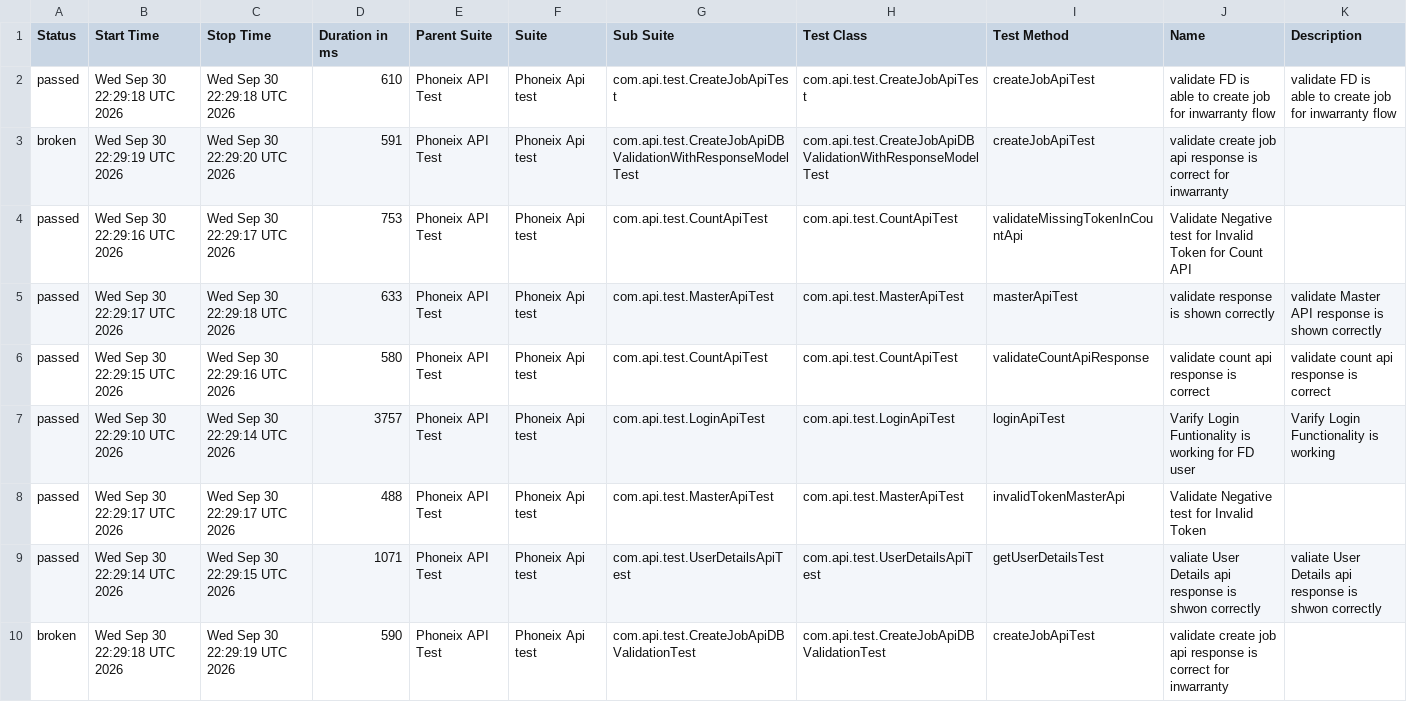
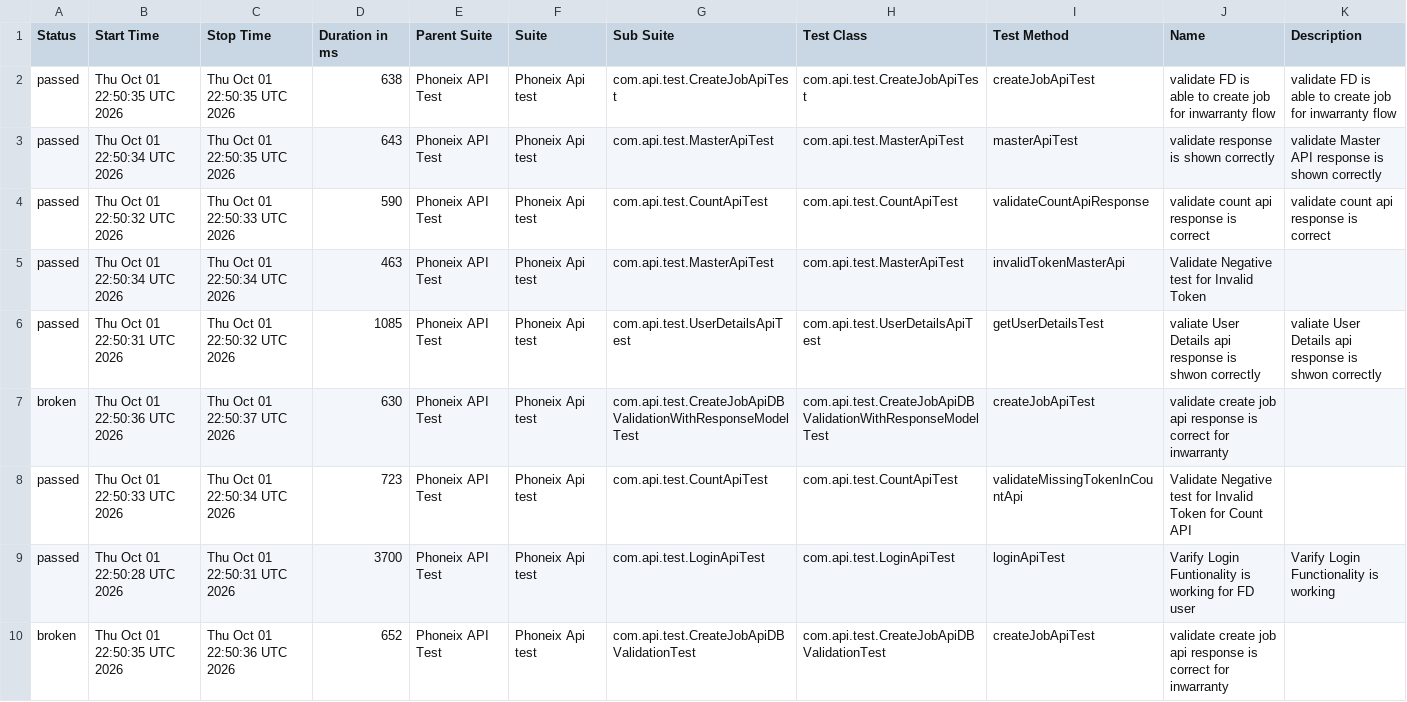
Before and after one commit to praveensharma1990/Phoenix-API-Automation-Framework, a CSV file: data/suites.csv, drawn as a sheet.

```diff
--- a/data/suites.csv
+++ b/data/suites.csv
@@ -1,10 +1,10 @@
 "Status","Start Time","Stop Time","Duration in ms","Parent Suite","Suite","Sub Suite","Test Class","Test Method","Name","Description"
-"passed","Wed Sep 30 22:29:18 UTC 2026","Wed Sep 30 22:29:18 UTC 2026","610","Phoneix API Test","Phoneix Api test","com.api.test.CreateJobApiTest","com.api.test.CreateJobApiTest","createJobApiTest","validate FD is able to create job for inwarranty flow","validate FD is able to create job for inwarranty flow"
-"broken","Wed Sep 30 22:29:19 UTC 2026","Wed Sep 30 22:29:20 UTC 2026","591","Phoneix API Test","Phoneix Api test","com.api.test.CreateJobApiDBValidationWithResponseModelTest","com.api.test.CreateJobApiDBValidationWithResponseModelTest","createJobApiTest","validate create job api response is correct for inwarranty",""
-"passed","Wed Sep 30 22:29:16 UTC 2026","Wed Sep 30 22:29:17 UTC 2026","753","Phoneix API Test","Phoneix Api test","com.api.test.CountApiTest","com.api.test.CountApiTest","validateMissingTokenInCountApi","Validate Negative test for Invalid Token for Count API",""
-"passed","Wed Sep 30 22:29:17 UTC 2026","Wed Sep 30 22:29:18 UTC 2026","633","Phoneix API Test","Phoneix Api test","com.api.test.MasterApiTest","com.api.test.MasterApiTest","masterApiTest","validate response is shown correctly","validate Master API response is shown correctly"
-"passed","Wed Sep 30 22:29:15 UTC 2026","Wed Sep 30 22:29:16 UTC 2026","580","Phoneix API Test","Phoneix Api test","com.api.test.CountApiTest","com.api.test.CountApiTest","validateCountApiResponse","validate count api response is correct","validate count api response is correct"
-"passed","Wed Sep 30 22:29:10 UTC 2026","Wed Sep 30 22:29:14 UTC 2026","3757","Phoneix API Test","Phoneix Api test","com.api.test.LoginApiTest","com.api.test.LoginApiTest","loginApiTest","Varify Login Funtionality is working for FD user","Varify Login Functionality is working"
-"passed","Wed Sep 30 22:29:17 UTC 2026","Wed Sep 30 22:29:17 UTC 2026","488","Phoneix API Test","Phoneix Api test","com.api.test.MasterApiTest","com.api.test.MasterApiTest","invalidTokenMasterApi","Validate Negative test for Invalid Token",""
-"passed","Wed Sep 30 22:29:14 UTC 2026","Wed Sep 30 22:29:15 UTC 2026","1071","Phoneix API Test","Phoneix Api test","com.api.test.UserDetailsApiTest","com.api.test.UserDetailsApiTest","getUserDetailsTest","valiate User Details api response is shwon correctly","valiate User Details api response is shwon correctly"
-"broken","Wed Sep 30 22:29:18 UTC 2026","Wed Sep 30 22:29:19 UTC 2026","590","Phoneix API Test","Phoneix Api test","com.api.test.CreateJobApiDBValidationTest","com.api.test.CreateJobApiDBValidationTest","createJobApiTest","validate create job api response is correct for inwarranty",""
+"passed","Thu Oct 01 22:50:35 UTC 2026","Thu Oct 01 22:50:35 UTC 2026","638","Phoneix API Test","Phoneix Api test","com.api.test.CreateJobApiTest","com.api.test.CreateJobApiTest","createJobApiTest","validate FD is able to create job for inwarranty flow","validate FD is able to create job for inwarranty flow"
+"passed","Thu Oct 01 22:50:34 UTC 2026","Thu Oct 01 22:50:35 UTC 2026","643","Phoneix API Test","Phoneix Api test","com.api.test.MasterApiTest","com.api.test.MasterApiTest","masterApiTest","validate response is shown correctly","validate Master API response is shown correctly"
+"passed","Thu Oct 01 22:50:32 UTC 2026","Thu Oct 01 22:50:33 UTC 2026","590","Phoneix API Test","Phoneix Api test","com.api.test.CountApiTest","com.api.test.CountApiTest","validateCountApiResponse","validate count api response is correct","validate count api response is correct"
+"passed","Thu Oct 01 22:50:34 UTC 2026","Thu Oct 01 22:50:34 UTC 2026","463","Phoneix API Test","Phoneix Api test","com.api.test.MasterApiTest","com.api.test.MasterApiTest","invalidTokenMasterApi","Validate Negative test for Invalid Token",""
+"passed","Thu Oct 01 22:50:31 UTC 2026","Thu Oct 01 22:50:32 UTC 2026","1085","Phoneix API Test","Phoneix Api test","com.api.test.UserDetailsApiTest","com.api.test.UserDetailsApiTest","getUserDetailsTest","valiate User Details api response is shwon correctly","valiate User Details api response is shwon correctly"
+"broken","Thu Oct 01 22:50:36 UTC 2026","Thu Oct 01 22:50:37 UTC 2026","630","Phoneix API Test","Phoneix Api test","com.api.test.CreateJobApiDBValidationWithResponseModelTest","com.api.test.CreateJobApiDBValidationWithResponseModelTest","createJobApiTest","validate create job api response is correct for inwarranty",""
+"passed","Thu Oct 01 22:50:33 UTC 2026","Thu Oct 01 22:50:34 UTC 2026","723","Phoneix API Test","Phoneix Api test","com.api.test.CountApiTest","com.api.test.CountApiTest","validateMissingTokenInCountApi","Validate Negative test for Invalid Token for Count API",""
+"passed","Thu Oct 01 22:50:28 UTC 2026","Thu Oct 01 22:50:31 UTC 2026","3700","Phoneix API Test","Phoneix Api test","com.api.test.LoginApiTest","com.api.test.LoginApiTest","loginApiTest","Varify Login Funtionality is working for FD user","Varify Login Functionality is working"
+"broken","Thu Oct 01 22:50:35 UTC 2026","Thu Oct 01 22:50:36 UTC 2026","652","Phoneix API Test","Phoneix Api test","com.api.test.CreateJobApiDBValidationTest","com.api.test.CreateJobApiDBValidationTest","createJobApiTest","validate create job api response is correct for inwarranty",""
```
Also changed, not shown: data/behaviors.csv, 54 other files.
